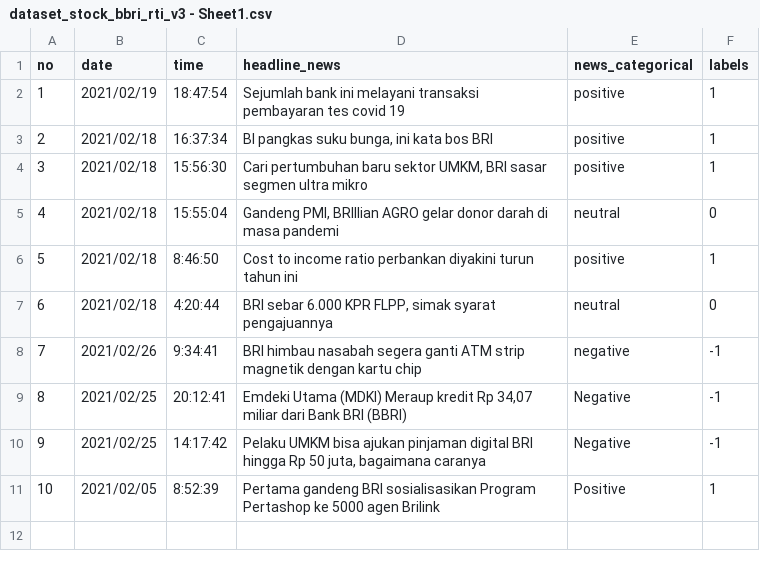
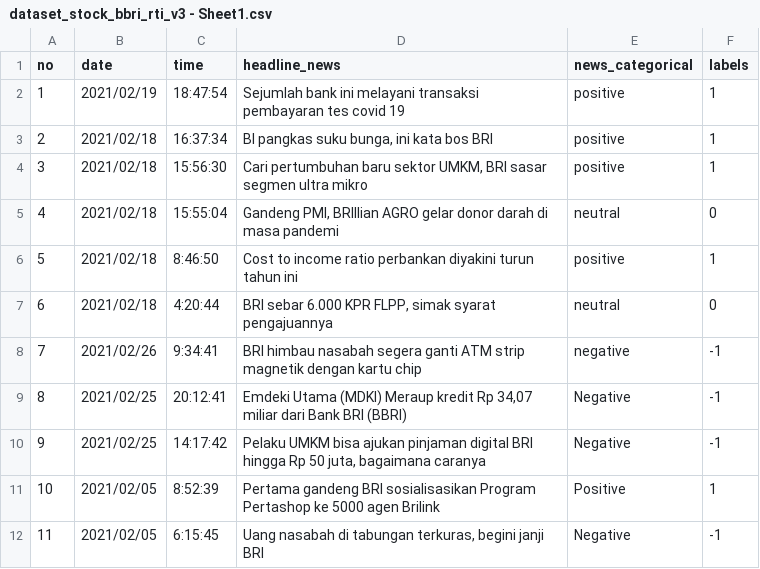
Before and after one commit to nsyawali12/stockExchangesPrediction, a CSV file: dataset_stock_bbri_rti_v3 - Sheet1.csv, drawn as a sheet; the diff names each change by its address in the sheet, - before the commit and + after, or states it on an @@ line.

```diff
--- a/dataset_stock_bbri_rti_v3 - Sheet1.csv
+++ b/dataset_stock_bbri_rti_v3 - Sheet1.csv
+row 12: 11 | 2021/02/05 | 6:15:45 | Uang nasabah di tabungan terkuras, begini janji BRI | Negative | -1
```
Also changed, not shown: dataset_stock_bbri_rti_v4 - Sheet1.csv.
